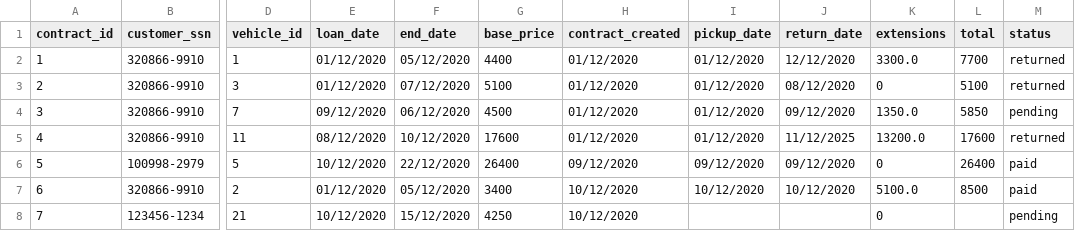
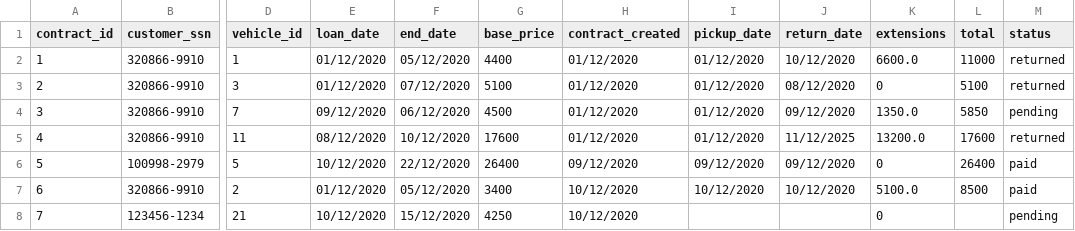
Before and after one commit to ThorRafnar/NaNAirCarRental, a CSV file: src/data_layer/data_files/contracts.csv, drawn as a sheet; only a part is shown, gaps mark what is left out; the diff names each change by its address in the sheet, - before the commit and + after, or states it on an @@ line.

```diff
--- a/src/data_layer/data_files/contracts.csv
+++ b/src/data_layer/data_files/contracts.csv
-J2 (return_date): 12/12/2020
+J2 (return_date): 10/12/2020
-K2 (extensions): 3300.0
+K2 (extensions): 6600.0
-L2 (total): 7700
+L2 (total): 11000
```
Also changed, not shown: src/data_layer/data_files/utilization.csv, src/data_layer/data_files/vehicle.csv, 7 other files.
